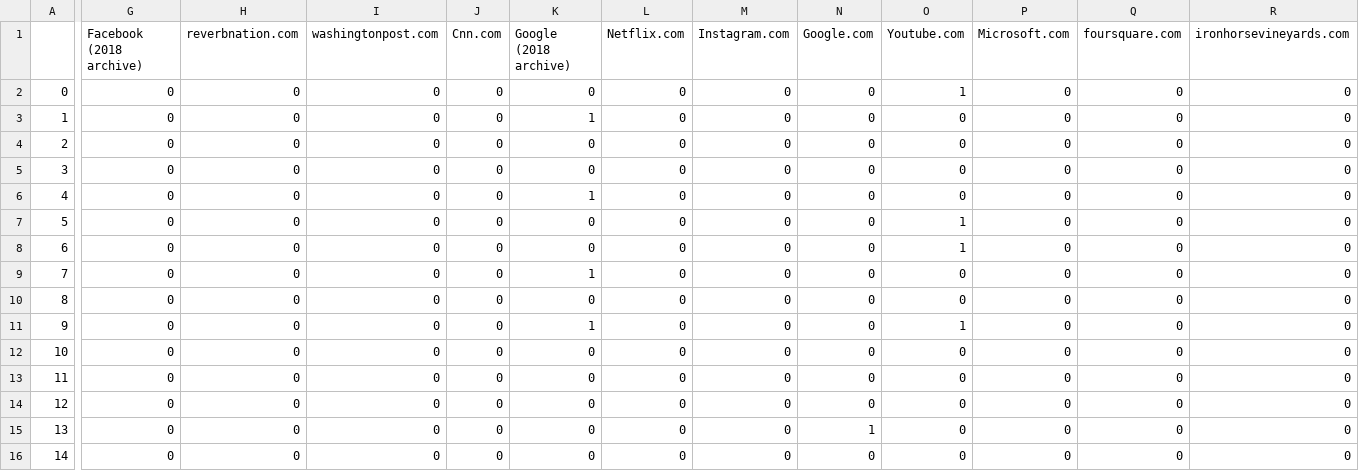
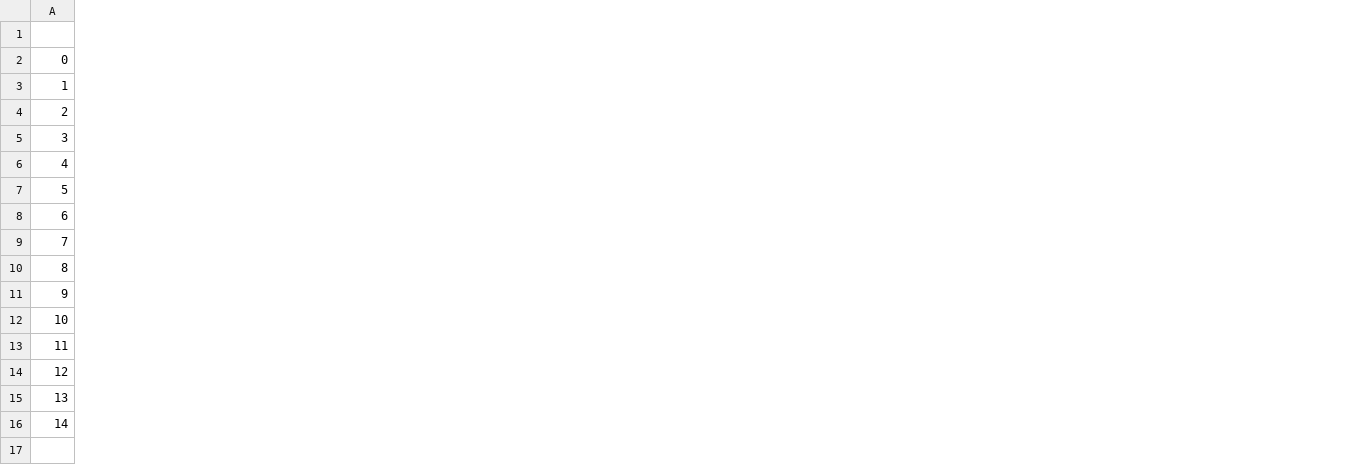
Before and after one commit to lint12/privacy_coding_2022, a CSV file: coding1.csv, drawn as a sheet; only a part is shown, gaps mark what is left out; the diff covers the shown part only; the diff names each change by its address in the sheet, - before the commit and + after, or states it on an @@ line.

```diff
--- a/coding1.csv
+++ b/coding1.csv
-column G (Facebook (2018 archive)), rows 2-16: all 0
-column H (reverbnation.com), rows 2-16: all 0
-column I (washingtonpost.com), rows 2-16: all 0
-column J (Cnn.com), rows 2-16: all 0
-column K (Google (2018 archive)), rows 2-16: 0 | 1 | 0 | 0 | 1 | 0 | 0 | 1 | 0 | 1 | 0 | 0 | 0 | 0 | 0
-column L (Netflix.com), rows 2-16: all 0
-column M (Instagram.com), rows 2-16: all 0
-column N (Google.com), rows 2-16: 0 | 0 | 0 | 0 | 0 | 0 | 0 | 0 | 0 | 0 | 0 | 0 | 0 | 1 | 0
-column O (Youtube.com), rows 2-16: 1 | 0 | 0 | 0 | 0 | 1 | 1 | 0 | 0 | 1 | 0 | 0 | 0 | 0 | 0
-column P (Microsoft.com), rows 2-16: all 0
-column Q (foursquare.com), rows 2-16: all 0
-column R (ironhorsevineyards.com), rows 2-16: all 0
```
Also changed, not shown: 1 removed column elsewhere in this file, coding.csv, coding11.csv, 7 other files.
